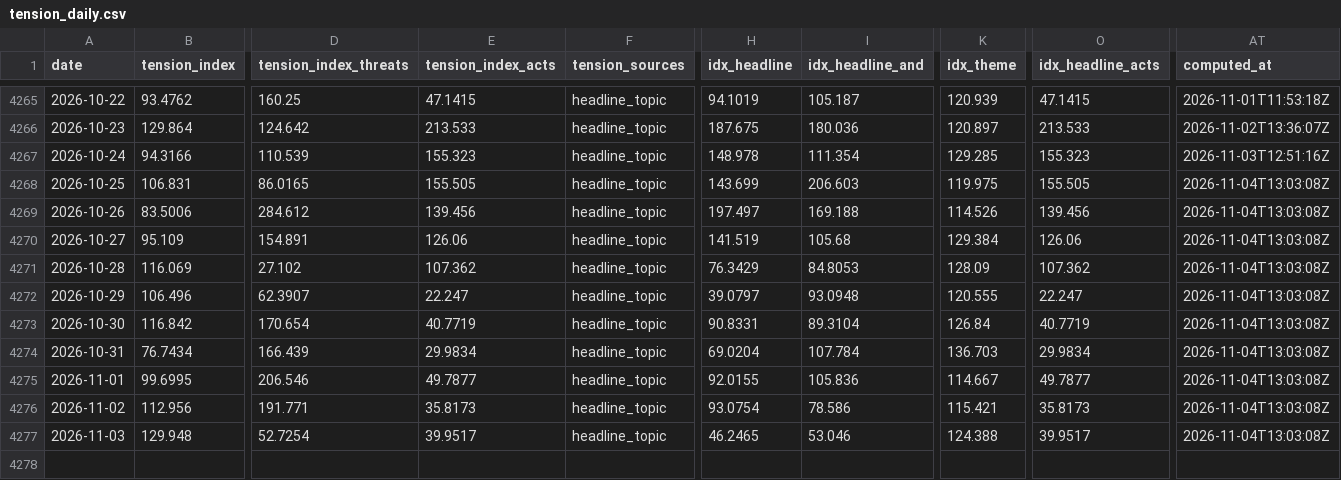
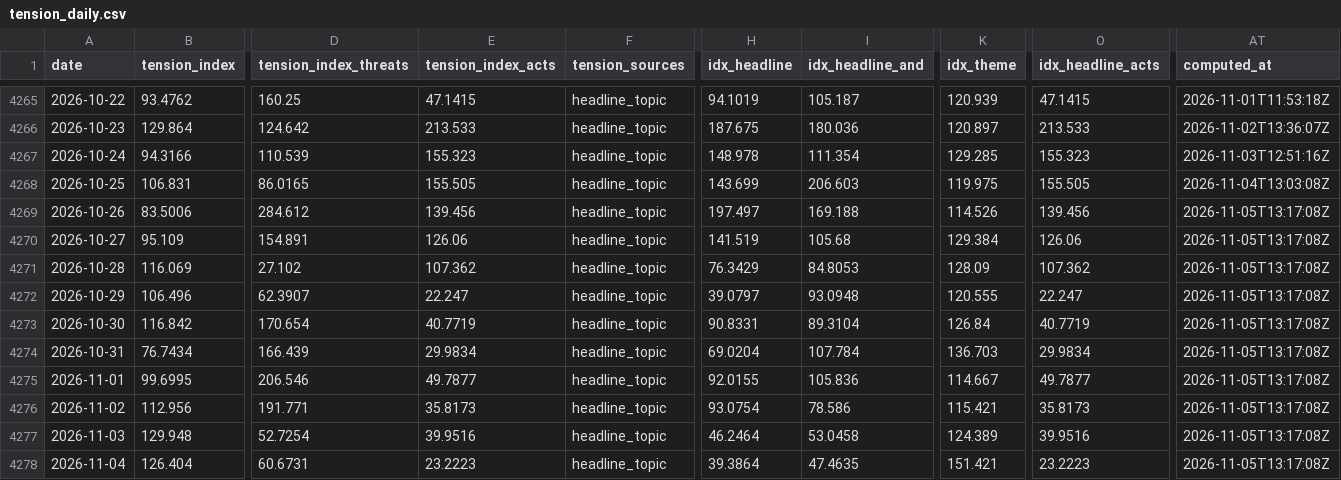
Before and after one commit to EthanC100/tension-index, a CSV file: data/tension_daily.csv, drawn as a sheet; only a part is shown, gaps mark what is left out; rows hold the shown columns only; the diff names each change by its address in the sheet, - before the commit and + after, or states it on an @@ line.

```diff
--- a/data/tension_daily.csv
+++ b/data/tension_daily.csv
-AT4269:AT4277 (computed_at): 2026-11-04T13:03:08Z
+AT4269:AT4277 (computed_at): 2026-11-05T13:17:08Z
-E4277 (tension_index_acts): 39.9517
+E4277 (tension_index_acts): 39.9516
-H4277 (idx_headline): 46.2465
+H4277 (idx_headline): 46.2464
-I4277 (idx_headline_and): 53.046
+I4277 (idx_headline_and): 53.0458
-K4277 (idx_theme): 124.388
+K4277 (idx_theme): 124.389
-O4277 (idx_headline_acts): 39.9517
+O4277 (idx_headline_acts): 39.9516
+row 4278: 2026-11-04 | 126.404 | 60.6731 | 23.2223 | headline_topic | 39.3864 | 47.4635 | 151.421 | 23.2223 | 2026-11-05T13:17:08Z
```
